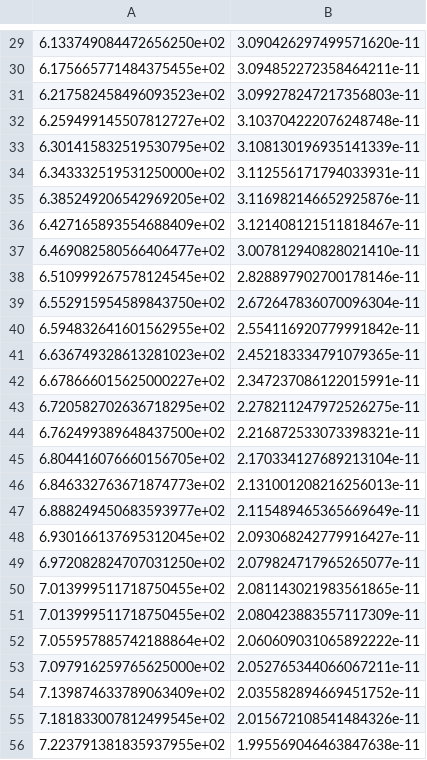
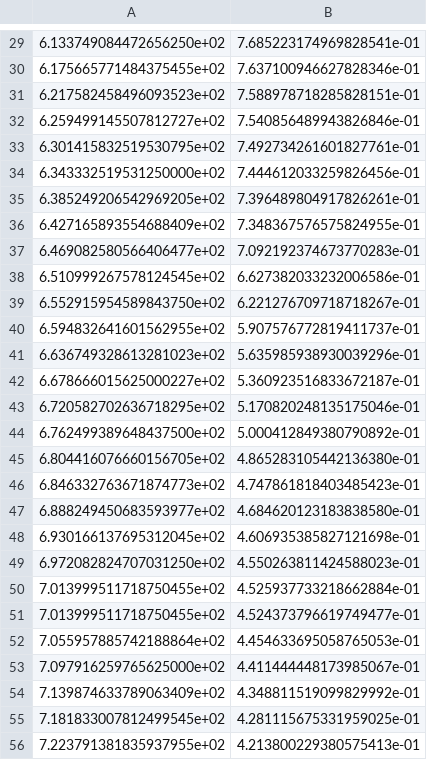
Before and after one commit to zar-hub/Lab_Materia_Condensata, a CSV file: results/responce.csv, drawn as a sheet; only a part is shown, gaps mark what is left out; the diff covers the shown part only.

```diff
--- a/results/responce.csv
+++ b/results/responce.csv
@@ -29,28 +29,28 @@
-6.133749084472656250e+02,3.090426297499571620e-11
-6.175665771484375455e+02,3.094852272358464211e-11
-6.217582458496093523e+02,3.099278247217356803e-11
-6.259499145507812727e+02,3.103704222076248748e-11
-6.301415832519530795e+02,3.108130196935141339e-11
-6.343332519531250000e+02,3.112556171794033931e-11
-6.385249206542969205e+02,3.116982146652925876e-11
-6.427165893554688409e+02,3.121408121511818467e-11
-6.469082580566406477e+02,3.007812940828021410e-11
-6.510999267578124545e+02,2.828897902700178146e-11
-6.552915954589843750e+02,2.672647836070096304e-11
-6.594832641601562955e+02,2.554116920779991842e-11
-6.636749328613281023e+02,2.452183334791079365e-11
-6.678666015625000227e+02,2.347237086122015991e-11
-6.720582702636718295e+02,2.278211247972526275e-11
-6.762499389648437500e+02,2.216872533073398321e-11
-6.804416076660156705e+02,2.170334127689213104e-11
-6.846332763671874773e+02,2.131001208216256013e-11
-6.888249450683593977e+02,2.115489465365669649e-11
-6.930166137695312045e+02,2.093068242779916427e-11
-6.972082824707031250e+02,2.079824717965265077e-11
-7.013999511718750455e+02,2.081143021983561865e-11
-7.013999511718750455e+02,2.080423883557117309e-11
-7.055957885742188864e+02,2.060609031065892222e-11
-7.097916259765625000e+02,2.052765344066067211e-11
-7.139874633789063409e+02,2.035582894669451752e-11
-7.181833007812499545e+02,2.015672108541484326e-11
-7.223791381835937955e+02,1.995569046463847638e-11
+6.133749084472656250e+02,7.685223174969828541e-01
+6.175665771484375455e+02,7.637100946627828346e-01
+6.217582458496093523e+02,7.588978718285828151e-01
+6.259499145507812727e+02,7.540856489943826846e-01
+6.301415832519530795e+02,7.492734261601827761e-01
+6.343332519531250000e+02,7.444612033259826456e-01
+6.385249206542969205e+02,7.396489804917826261e-01
+6.427165893554688409e+02,7.348367576575824955e-01
+6.469082580566406477e+02,7.092192374673770283e-01
+6.510999267578124545e+02,6.627382033232006586e-01
+6.552915954589843750e+02,6.221276709718718267e-01
+6.594832641601562955e+02,5.907576772819411737e-01
+6.636749328613281023e+02,5.635985938930039296e-01
+6.678666015625000227e+02,5.360923516833672187e-01
+6.720582702636718295e+02,5.170820248135175046e-01
+6.762499389648437500e+02,5.000412849380790892e-01
+6.804416076660156705e+02,4.865283105442136380e-01
+6.846332763671874773e+02,4.747861818403485423e-01
+6.888249450683593977e+02,4.684620123183838580e-01
+6.930166137695312045e+02,4.606935385827121698e-01
+6.972082824707031250e+02,4.550263811424588023e-01
+7.013999511718750455e+02,4.525937733218662884e-01
+7.013999511718750455e+02,4.524373796619749477e-01
+7.055957885742188864e+02,4.454633695058765053e-01
+7.097916259765625000e+02,4.411444448173985067e-01
+7.139874633789063409e+02,4.348811519099829992e-01
+7.181833007812499545e+02,4.281115675331959025e-01
+7.223791381835937955e+02,4.213800229380575413e-01
```
Also changed, not shown: 95 edited cells elsewhere in this file, 21 other files.
